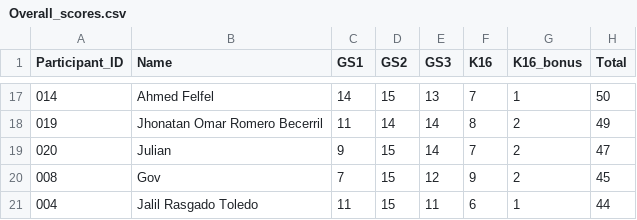
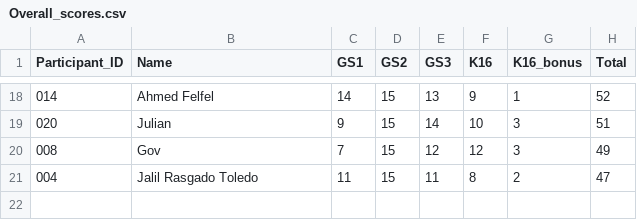
Before and after one commit to alffajardo/worldcup_2026, a CSV file: Overall_scores.csv, drawn as a sheet; only a part is shown, gaps mark what is left out; the diff covers the shown part only.

```diff
--- a/Overall_scores.csv
+++ b/Overall_scores.csv
@@ -17,5 +18,4 @@ Participant_ID,Name,GS1,GS2,GS3,K16,K16_bonus,Total
-014,Ahmed Felfel,14,15,13,7,1,50
-019,Jhonatan Omar Romero Becerril,11,14,14,8,2,49
-020,Julian,9,15,14,7,2,47
-008,Gov,7,15,12,9,2,45
-004,Jalil Rasgado Toledo,11,15,11,6,1,44
+014,Ahmed Felfel,14,15,13,9,1,52
+020,Julian,9,15,14,10,3,51
+008,Gov,7,15,12,12,3,49
+004,Jalil Rasgado Toledo,11,15,11,8,2,47
```
Also changed, not shown: 5 added rows, 4 removed rows and 24 edited cells elsewhere in this file, K16_complete_scores.csv, 2 other files.
